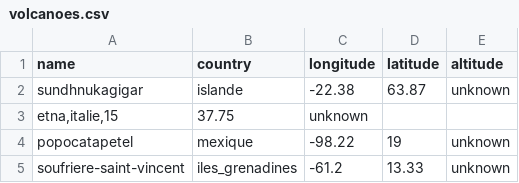
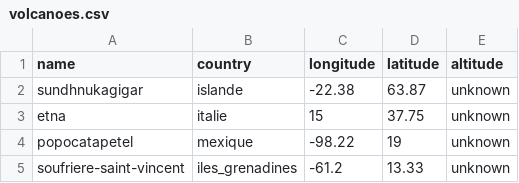
Before and after one commit to 31elnomad/Plot_mocage_obs, a CSV file: database/volcanoes.csv, drawn as a sheet; removed rows and columns are numbered as before the commit, all else as after; the diff names each change by its address in the sheet, - before the commit and + after, or states it on an @@ line.

Commit message:
Update volcanoes.csv

```diff
--- a/database/volcanoes.csv
+++ b/database/volcanoes.csv
-row 3: etna,italie,15 | 37.75 | unknown
+row 3: etna | italie | 15 | 37.75 | unknown
```
